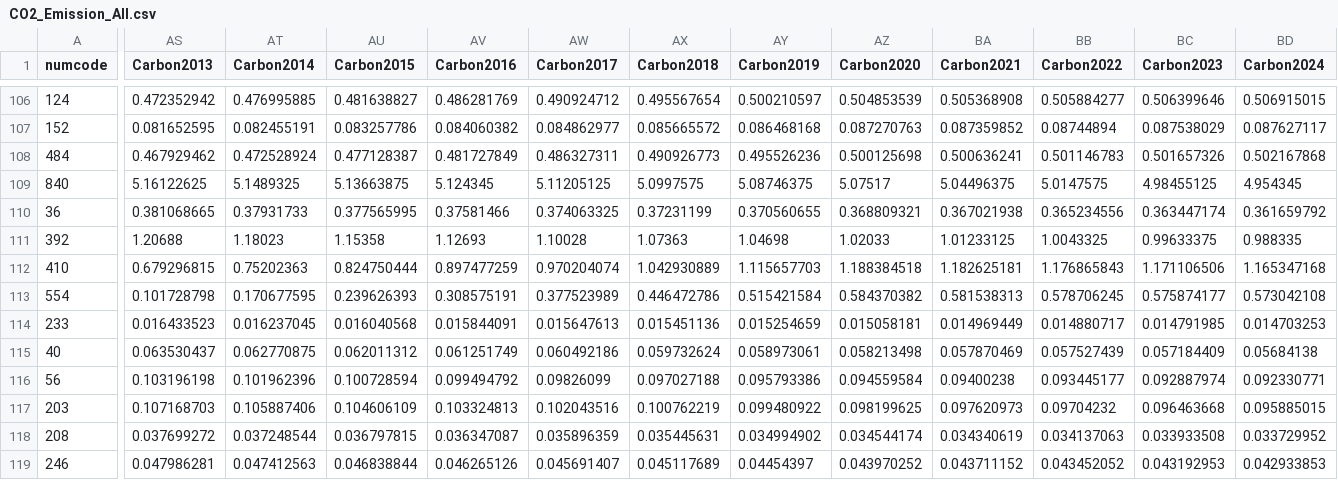
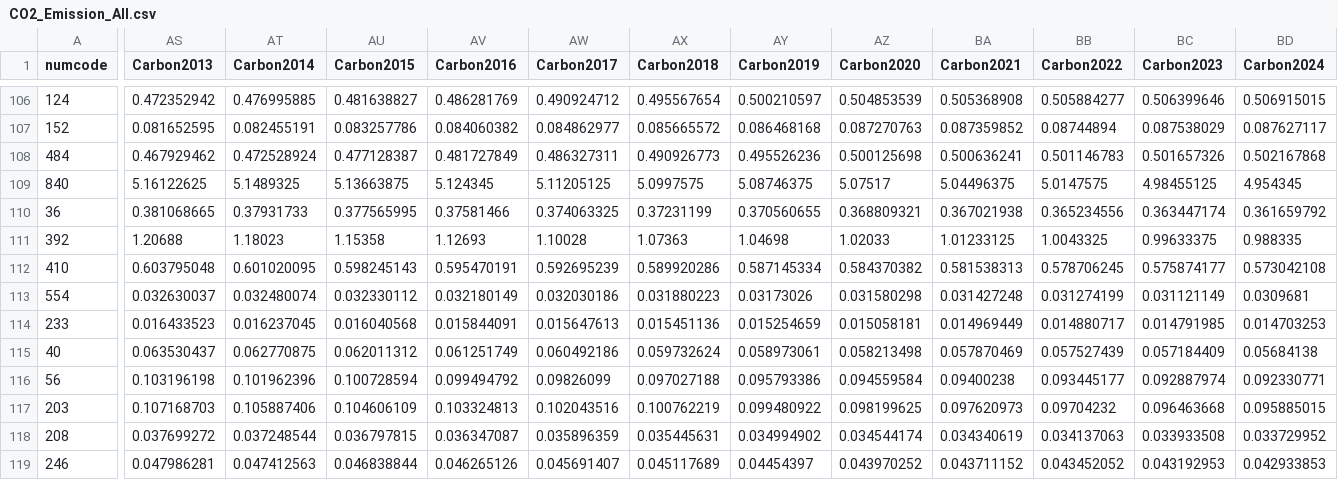
Before and after one commit to sunnylinmy/energy_data_cartogram2, a CSV file: data/CO2_Emission_All.csv, drawn as a sheet; only a part is shown, gaps mark what is left out; the diff covers the shown part only; the diff names each change by its address in the sheet, - before the commit and + after, or states it on an @@ line.

Commit message:
Fixed data error of Australia and New Zealand

```diff
--- a/data/CO2_Emission_All.csv
+++ b/data/CO2_Emission_All.csv
-AS112 (Carbon2013): 0.679296815
+AS112 (Carbon2013): 0.603795048
-AT112 (Carbon2014): 0.75202363
+AT112 (Carbon2014): 0.601020095
-AU112 (Carbon2015): 0.824750444
+AU112 (Carbon2015): 0.598245143
-AV112 (Carbon2016): 0.897477259
+AV112 (Carbon2016): 0.595470191
-AW112 (Carbon2017): 0.970204074
+AW112 (Carbon2017): 0.592695239
-AX112 (Carbon2018): 1.042930889
+AX112 (Carbon2018): 0.589920286
-AY112 (Carbon2019): 1.115657703
+AY112 (Carbon2019): 0.587145334
-AZ112 (Carbon2020): 1.188384518
+AZ112 (Carbon2020): 0.584370382
-BA112 (Carbon2021): 1.182625181
+BA112 (Carbon2021): 0.581538313
-BB112 (Carbon2022): 1.176865843
+BB112 (Carbon2022): 0.578706245
-BC112 (Carbon2023): 1.171106506
+BC112 (Carbon2023): 0.575874177
-BD112 (Carbon2024): 1.165347168
+BD112 (Carbon2024): 0.573042108
-AS113 (Carbon2013): 0.101728798
+AS113 (Carbon2013): 0.032630037
-AT113 (Carbon2014): 0.170677595
+AT113 (Carbon2014): 0.032480074
-AU113 (Carbon2015): 0.239626393
+AU113 (Carbon2015): 0.032330112
-AV113 (Carbon2016): 0.308575191
+AV113 (Carbon2016): 0.032180149
-AW113 (Carbon2017): 0.377523989
+AW113 (Carbon2017): 0.032030186
-AX113 (Carbon2018): 0.446472786
+AX113 (Carbon2018): 0.031880223
-AY113 (Carbon2019): 0.515421584
+AY113 (Carbon2019): 0.03173026
-AZ113 (Carbon2020): 0.584370382
+AZ113 (Carbon2020): 0.031580298
-BA113 (Carbon2021): 0.581538313
+BA113 (Carbon2021): 0.031427248
-BB113 (Carbon2022): 0.578706245
+BB113 (Carbon2022): 0.031274199
-BC113 (Carbon2023): 0.575874177
+BC113 (Carbon2023): 0.031121149
-BD113 (Carbon2024): 0.573042108
+BD113 (Carbon2024): 0.0309681
```
Also changed, not shown: 32 edited cells elsewhere in this file.
